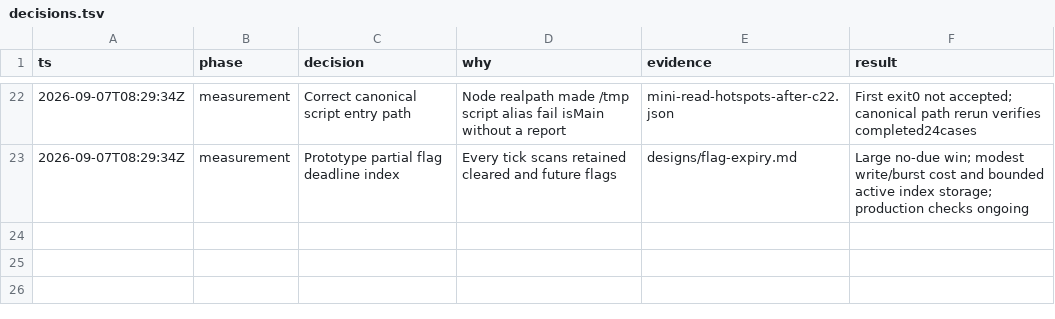
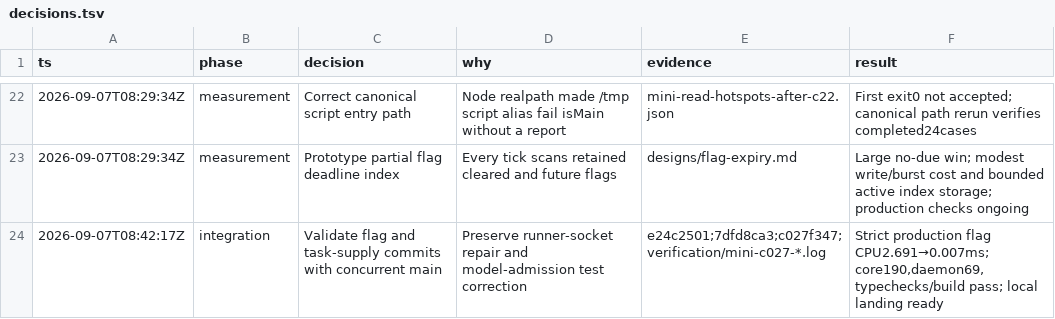
Before and after one commit to honeybeehq/honeybee, a TSV file: docs/performance/2026-09-07-exhaustive/decisions.tsv, drawn as a sheet; only a part is shown, gaps mark what is left out; the diff names each change by its address in the sheet, - before the commit and + after, or states it on an @@ line.

```diff
--- a/docs/performance/2026-09-07-exhaustive/decisions.tsv
+++ b/docs/performance/2026-09-07-exhaustive/decisions.tsv
+row 24: 2026-09-07T08:42:17Z | integration | Validate flag and task-supply commits with concurrent main | Preserve runner-socket repair and model-admission test correction | e24c2501;7dfd8ca3;c027f347;verification/mini-c027-*.log | Strict production flag CPU2.691→0.007ms; core190,daemon69,typechecks/build pass; local landing ready
```
Also changed, not shown: docs/performance/2026-09-07-exhaustive/tracker.csv, 22 other files.
